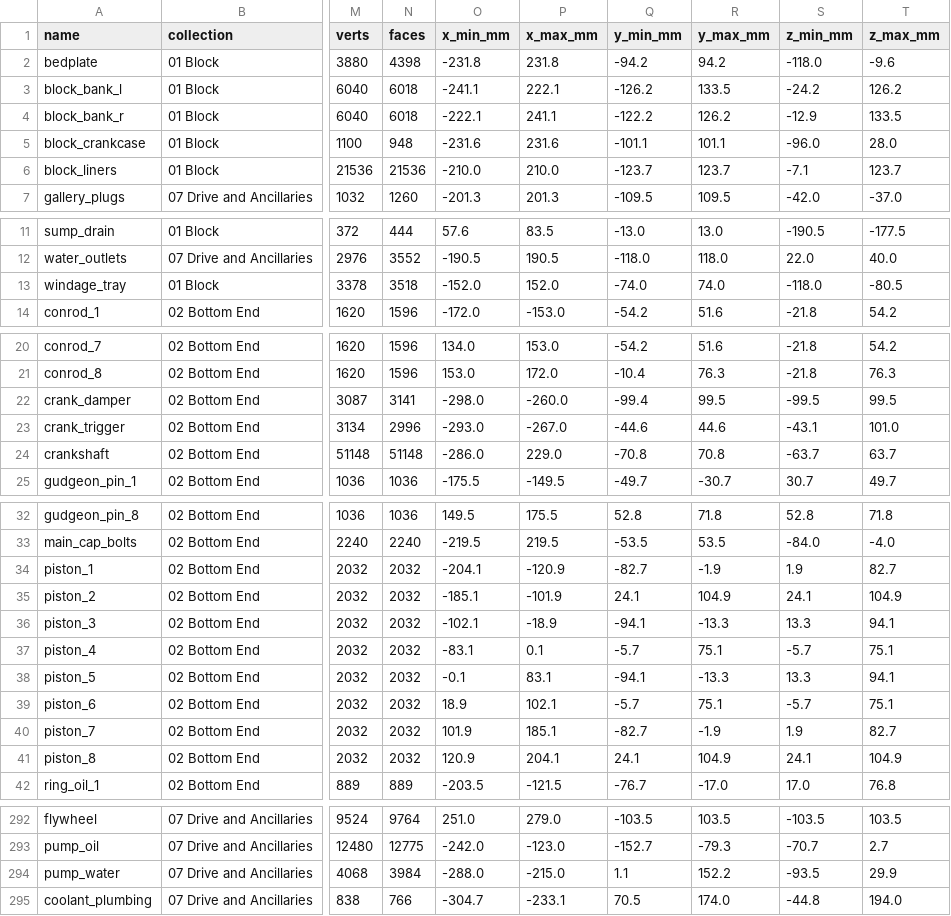
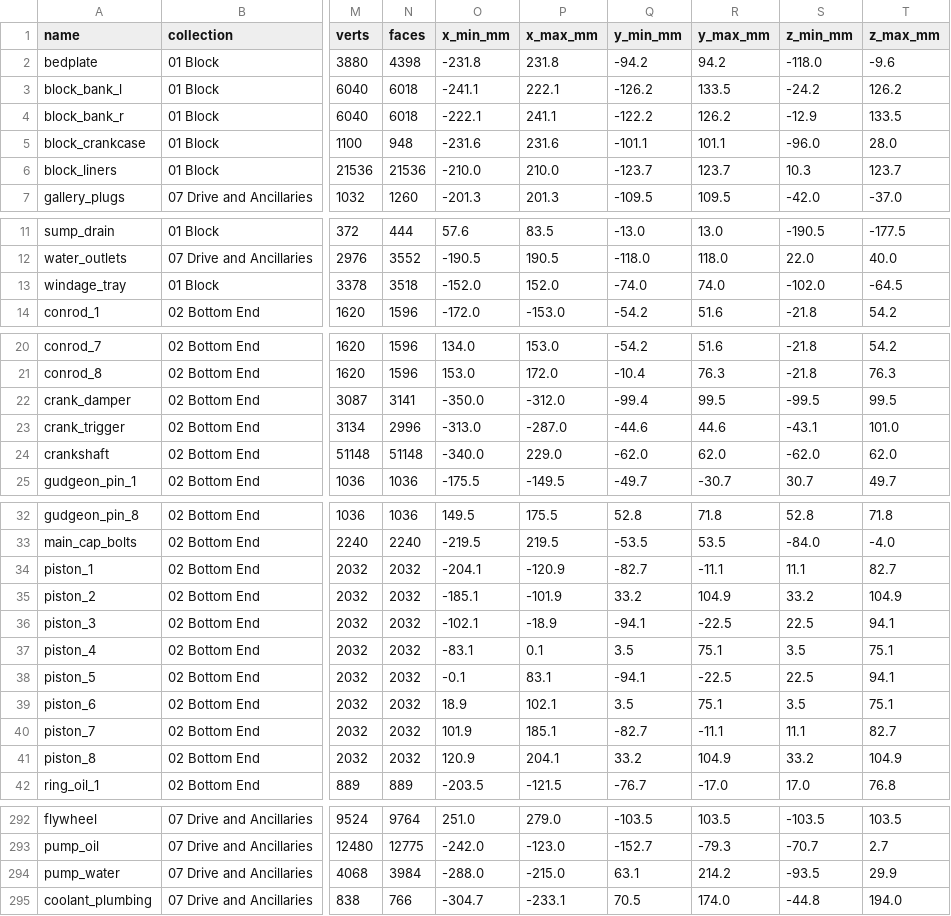
Before and after one commit to krabduke/car-engine-v8-hybrid, a CSV file: build/parts.csv, drawn as a sheet; only a part is shown, gaps mark what is left out; the diff covers the shown part only; the diff names each change by its address in the sheet, - before the commit and + after, or states it on an @@ line.

```diff
--- a/build/parts.csv
+++ b/build/parts.csv
-S6 (z_min_mm): -7.1
+S6 (z_min_mm): 10.3
-S13 (z_min_mm): -118.0
+S13 (z_min_mm): -102.0
-T13 (z_max_mm): -80.5
+T13 (z_max_mm): -64.5
-O22 (x_min_mm): -298.0
+O22 (x_min_mm): -350.0
-P22 (x_max_mm): -260.0
+P22 (x_max_mm): -312.0
-O23 (x_min_mm): -293.0
+O23 (x_min_mm): -313.0
-P23 (x_max_mm): -267.0
+P23 (x_max_mm): -287.0
-O24 (x_min_mm): -286.0
+O24 (x_min_mm): -340.0
-Q24 (y_min_mm): -70.8
+Q24 (y_min_mm): -62.0
-R24 (y_max_mm): 70.8
+R24 (y_max_mm): 62.0
-S24 (z_min_mm): -63.7
+S24 (z_min_mm): -62.0
-T24 (z_max_mm): 63.7
+T24 (z_max_mm): 62.0
-R34 (y_max_mm): -1.9
+R34 (y_max_mm): -11.1
-S34 (z_min_mm): 1.9
+S34 (z_min_mm): 11.1
-Q35 (y_min_mm): 24.1
+Q35 (y_min_mm): 33.2
-S35 (z_min_mm): 24.1
+S35 (z_min_mm): 33.2
-R36 (y_max_mm): -13.3
+R36 (y_max_mm): -22.5
-S36 (z_min_mm): 13.3
+S36 (z_min_mm): 22.5
-Q37 (y_min_mm): -5.7
+Q37 (y_min_mm): 3.5
-S37 (z_min_mm): -5.7
+S37 (z_min_mm): 3.5
-R38 (y_max_mm): -13.3
+R38 (y_max_mm): -22.5
-S38 (z_min_mm): 13.3
+S38 (z_min_mm): 22.5
-Q39 (y_min_mm): -5.7
+Q39 (y_min_mm): 3.5
-S39 (z_min_mm): -5.7
+S39 (z_min_mm): 3.5
-R40 (y_max_mm): -1.9
+R40 (y_max_mm): -11.1
-S40 (z_min_mm): 1.9
+S40 (z_min_mm): 11.1
-Q41 (y_min_mm): 24.1
+Q41 (y_min_mm): 33.2
-S41 (z_min_mm): 24.1
+S41 (z_min_mm): 33.2
-Q294 (y_min_mm): 1.1
+Q294 (y_min_mm): 63.1
-R294 (y_max_mm): 152.2
+R294 (y_max_mm): 214.2
```
Also changed, not shown: 38 edited cells elsewhere in this file, 10 other files.
